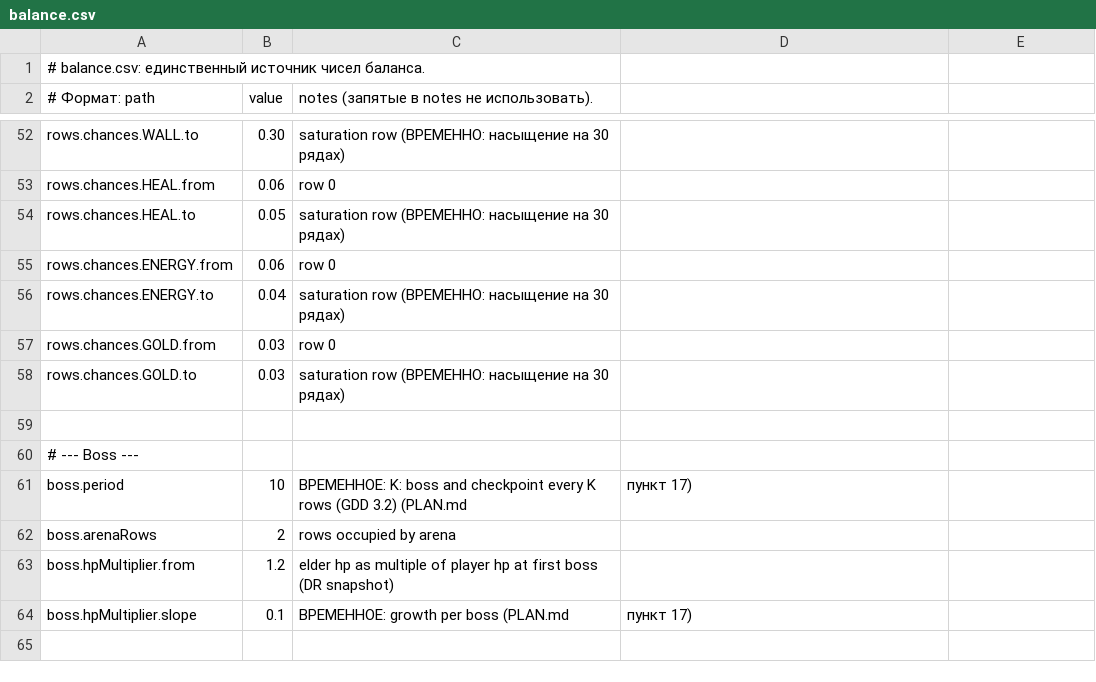
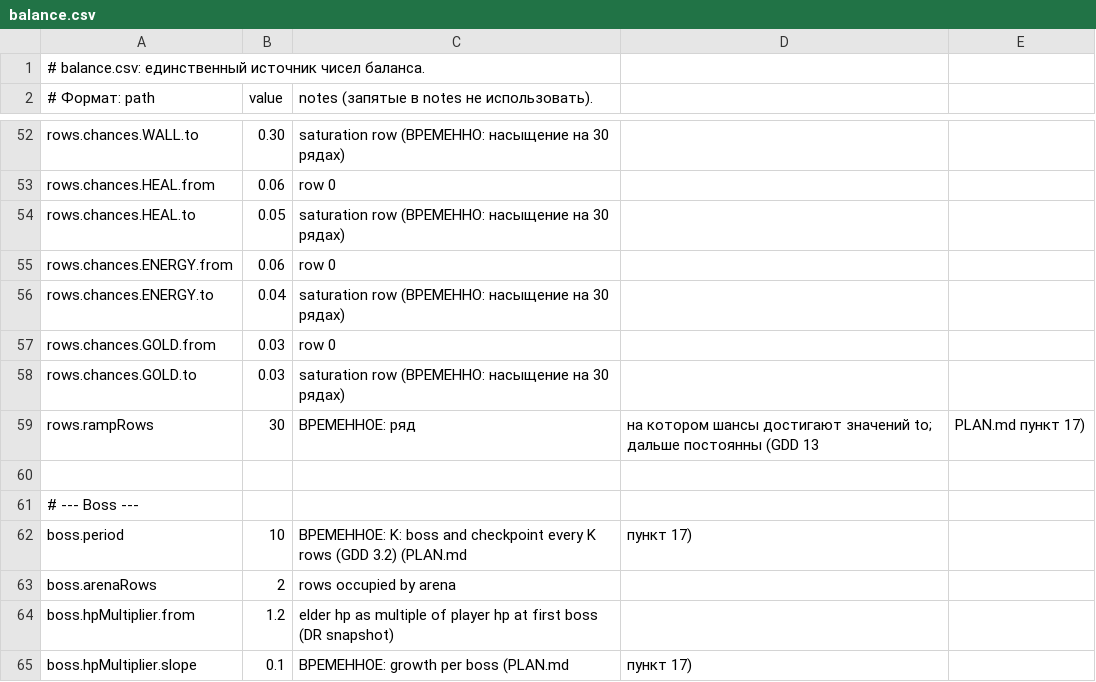
Before and after one commit to mistourr-app/DCA, a CSV file: balance/balance.csv, drawn as a sheet; only a part is shown, gaps mark what is left out; the shorter side is filled out with more unchanged rows; the diff names each change by its address in the sheet, - before the commit and + after, or states it on an @@ line.

Commit message:
row_gen: обычный ряд, checkpoint, ряд босса; rows.rampRows в CSV

```diff
--- a/balance/balance.csv
+++ b/balance/balance.csv
+row 59: rows.rampRows | 30 | ВРЕМЕННОЕ: ряд | на котором шансы достигают значений to; дальше постоянны (GDD 13 | PLAN.md пункт 17)
```
Also changed, not shown: 3 other files.
